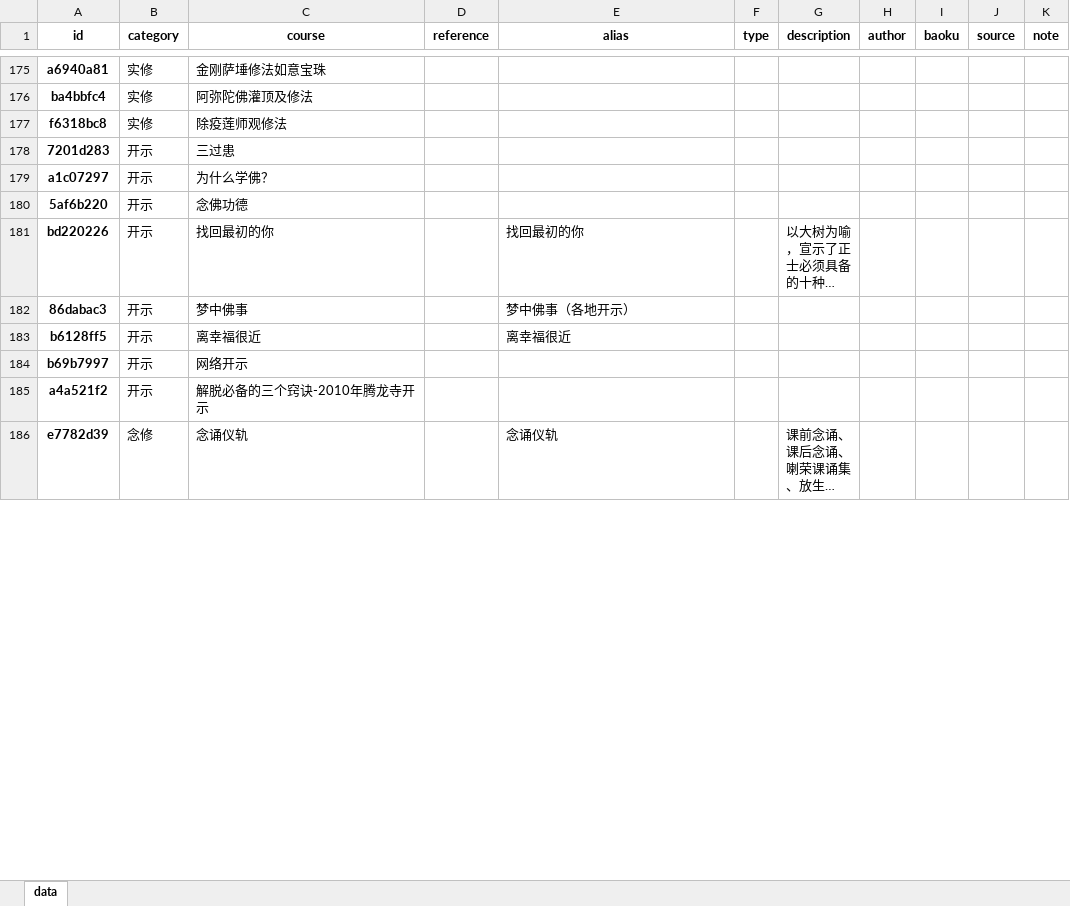
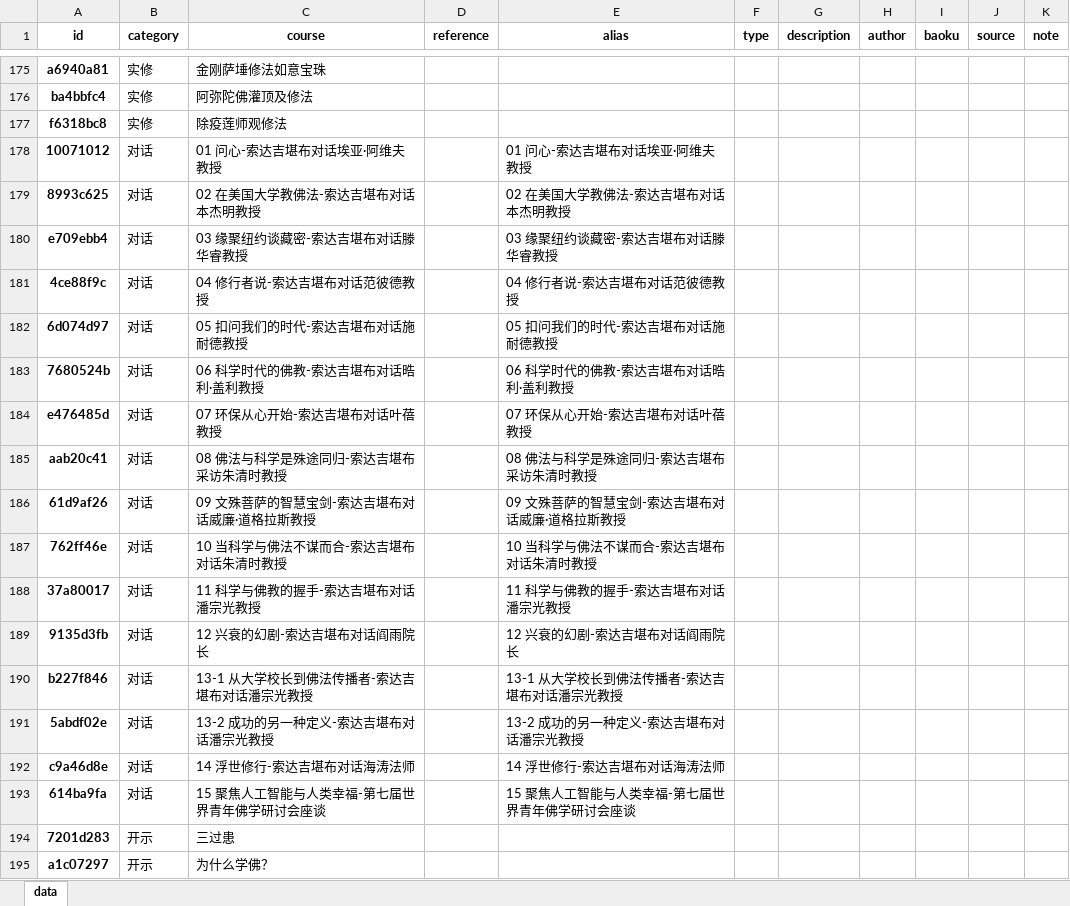
Before and after one commit to hliuleo/lamatxt, an Excel workbook: all_course.xlsx, sheet data, drawn as a sheet; only a part is shown, gaps mark what is left out; the shorter side is filled out with more unchanged rows; long unchanged cells end in …; values as stored, in another font and other column widths than the file's, no borders; the diff covers the shown part only; the diff names each change by its address in the sheet, - before the commit and + after, or states it on an @@ line.

```diff
--- a/all_course.xlsx (sheet data)
+++ b/all_course.xlsx (sheet data)
+row 178: 10071012 | 对话 | 01 问心-索达吉堪布对话埃亚·阿维夫教授 |  | 01 问心-索达吉堪布对话埃亚·阿维夫教授
+row 179: 8993c625 | 对话 | 02 在美国大学教佛法-索达吉堪布对话本杰明教授 |  | 02 在美国大学教佛法-索达吉堪布对话本杰明教授
+row 180: e709ebb4 | 对话 | 03 缘聚纽约谈藏密-索达吉堪布对话滕华睿教授 |  | 03 缘聚纽约谈藏密-索达吉堪布对话滕华睿教授
+row 181: 4ce88f9c | 对话 | 04 修行者说-索达吉堪布对话范彼德教授 |  | 04 修行者说-索达吉堪布对话范彼德教授
+row 182: 6d074d97 | 对话 | 05 扣问我们的时代-索达吉堪布对话施耐德教授 |  | 05 扣问我们的时代-索达吉堪布对话施耐德教授
+row 183: 7680524b | 对话 | 06 科学时代的佛教-索达吉堪布对话晧利·盖利教授 |  | 06 科学时代的佛教-索达吉堪布对话晧利·盖利教授
+row 184: e476485d | 对话 | 07 环保从心开始-索达吉堪布对话叶蓓教授 |  | 07 环保从心开始-索达吉堪布对话叶蓓教授
+row 185: aab20c41 | 对话 | 08 佛法与科学是殊途同归-索达吉堪布采访朱清时教授 |  | 08 佛法与科学是殊途同归-索达吉堪布采访朱清时教授
+row 186: 61d9af26 | 对话 | 09 文殊菩萨的智慧宝剑-索达吉堪布对话威廉·道格拉斯教授 |  | 09 文殊菩萨的智慧宝剑-索达吉堪布对话威廉·道格拉斯教授
+row 187: 762ff46e | 对话 | 10 当科学与佛法不谋而合-索达吉堪布对话朱清时教授 |  | 10 当科学与佛法不谋而合-索达吉堪布对话朱清时教授
+row 188: 37a80017 | 对话 | 11 科学与佛教的握手-索达吉堪布对话潘宗光教授 |  | 11 科学与佛教的握手-索达吉堪布对话潘宗光教授
+row 189: 9135d3fb | 对话 | 12 兴衰的幻剧-索达吉堪布对话阎雨院长 |  | 12 兴衰的幻剧-索达吉堪布对话阎雨院长
+row 190: b227f846 | 对话 | 13-1 从大学校长到佛法传播者-索达吉堪布对话潘宗光教授 |  | 13-1 从大学校长到佛法传播者-索达吉堪布对话潘宗光教授
+row 191: 5abdf02e | 对话 | 13-2 成功的另一种定义-索达吉堪布对话潘宗光教授 |  | 13-2 成功的另一种定义-索达吉堪布对话潘宗光教授
+row 192: c9a46d8e | 对话 | 14 浮世修行-索达吉堪布对话海涛法师 |  | 14 浮世修行-索达吉堪布对话海涛法师
+row 193: 614ba9fa | 对话 | 15 聚焦人工智能与人类幸福-第七届世界青年佛学研讨会座谈 |  | 15 聚焦人工智能与人类幸福-第七届世界青年佛学研讨会座谈
```
Also changed, not shown: 16 removed rows elsewhere in this sheet, all_lesson.xlsx, 1 other file.
